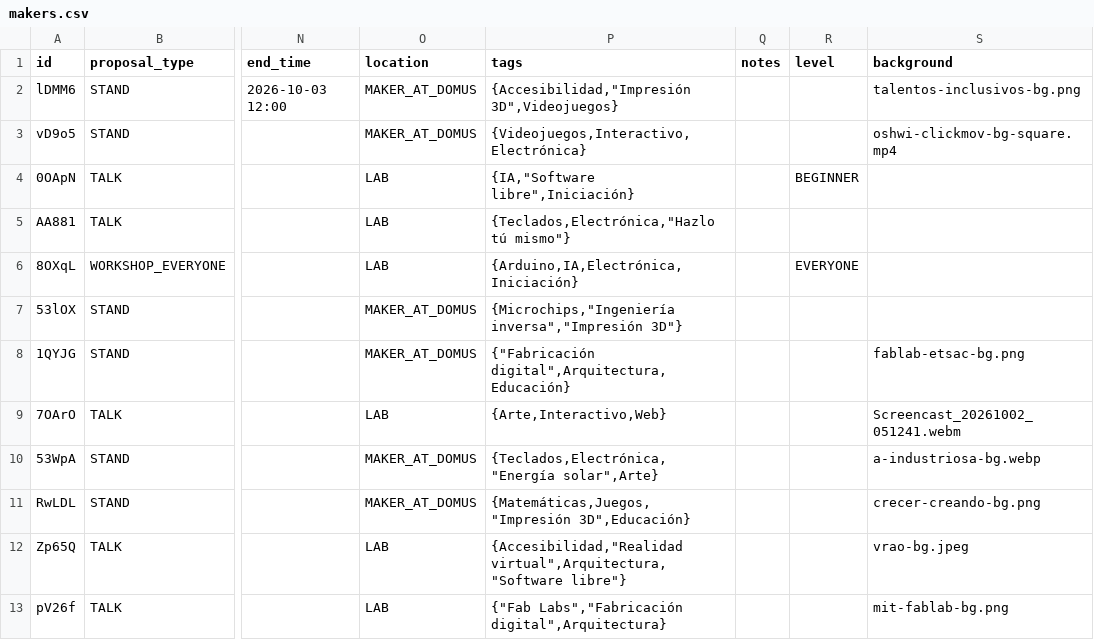
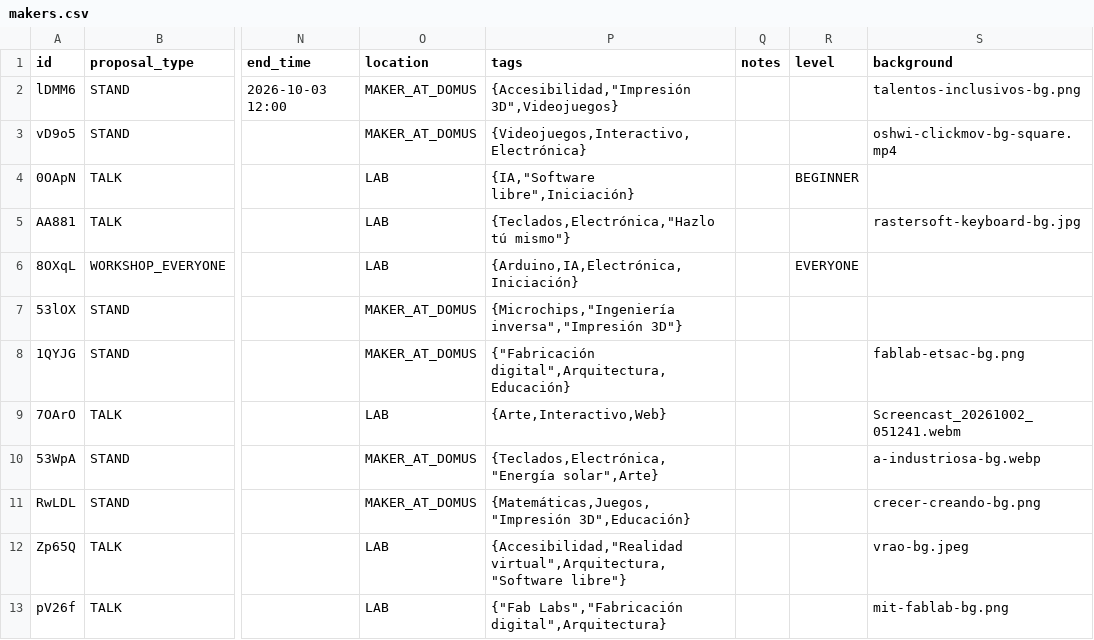
Before and after one commit to manuelsrleon/oshwdem-web, a CSV file: src/live/data/makers.csv, drawn as a sheet; only a part is shown, gaps mark what is left out; the diff names each change by its address in the sheet, - before the commit and + after, or states it on an @@ line.

Commit message:
rastersoft keyboard background for the keyboard talk

```diff
--- a/src/live/data/makers.csv
+++ b/src/live/data/makers.csv
-S5 (background): (empty)
+S5 (background): rastersoft-keyboard-bg.jpg
```
